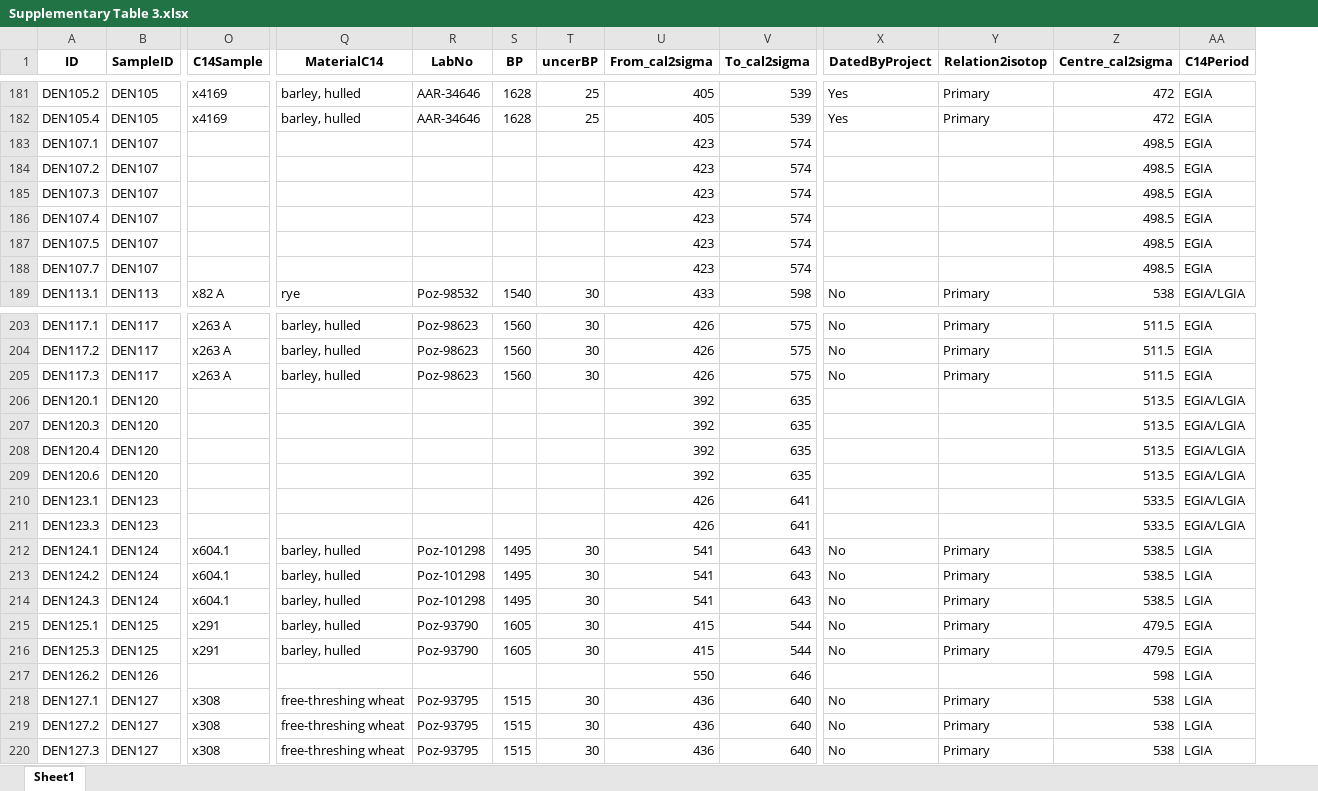
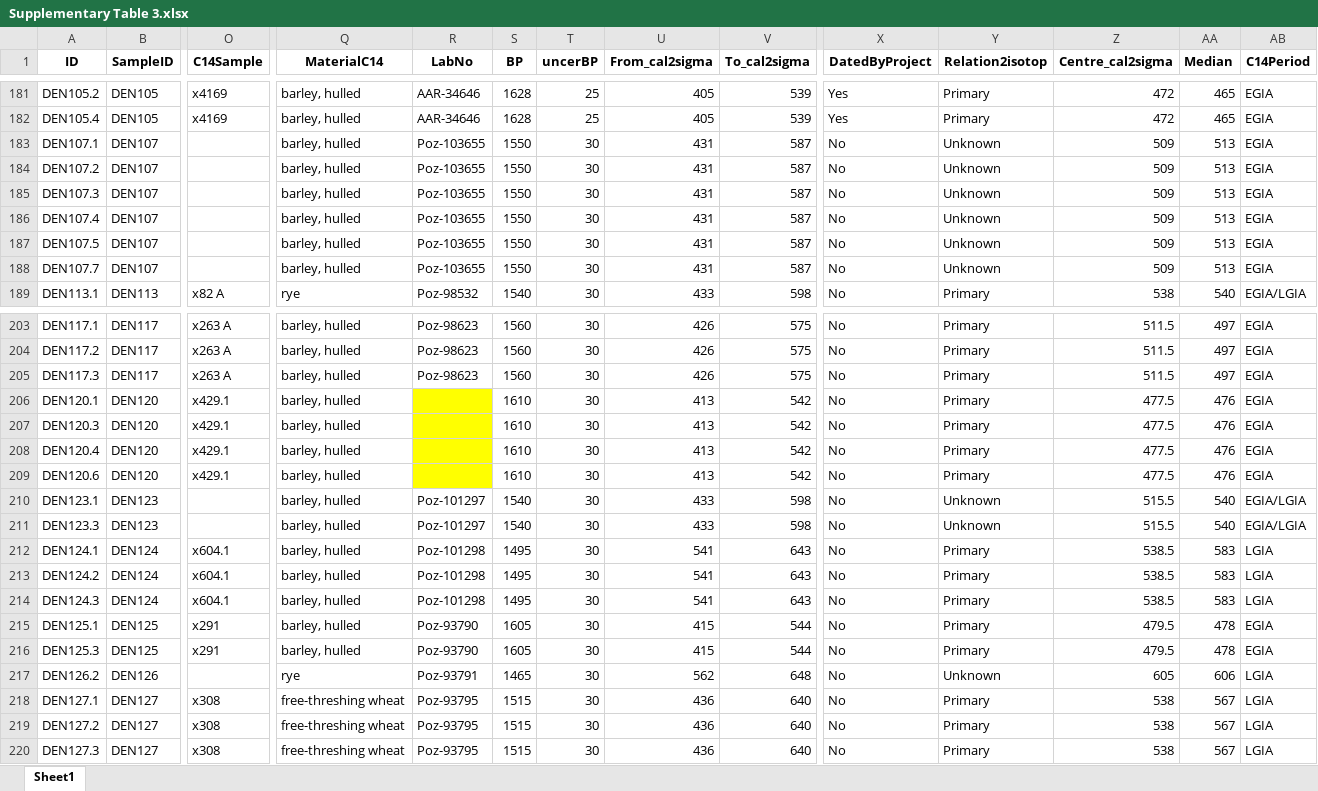
Before and after one commit to AmyStyring/IronAgeDenmark-project, an Excel workbook: Supplementary Table 3.xlsx, sheet Sheet1, drawn as a sheet; only a part is shown, gaps mark what is left out; values as stored, in another font and other column widths than the file's, no borders; addresses are those after the commit; the diff covers the shown part only; the diff names each change by its address in the sheet, - before the commit and + after, or states it on an @@ line.

```diff
--- a/Supplementary Table 3.xlsx (sheet Sheet1)
+++ b/Supplementary Table 3.xlsx (sheet Sheet1)
+column AA (Median), rows 181-189: 465 | 465 | 513 | 513 | 513 | 513 | 513 | 513 | 540; rows 203-220: 497 | 497 | 497 | 476 | 476 | 476 | 476 | 540 | 540 | 583 | 583 | 583 | 478 | 478 | 606 | 567 | 567 | 567
-Q183:Q188 (MaterialC14): (empty)
+Q183:Q188 (MaterialC14): barley, hulled
-R183:R188 (LabNo): (empty)
+R183:R188 (LabNo): Poz-103655
-S183:S188 (BP): (empty)
+S183:S188 (BP): 1550
-T183:T188 (uncerBP): (empty)
+T183:T188 (uncerBP): 30
-U183:U188 (From_cal2sigma): 423
+U183:U188 (From_cal2sigma): 431
-V183:V188 (To_cal2sigma): 574
+V183:V188 (To_cal2sigma): 587
-X183:X188 (DatedByProject): (empty)
+X183:X188 (DatedByProject): No
-Y183:Y188 (Relation2isotop): (empty)
+Y183:Y188 (Relation2isotop): Unknown
-Z183:Z188 (Centre_cal2sigma): 498.5
+Z183:Z188 (Centre_cal2sigma): 509
-O206:O209 (C14Sample): (empty)
+O206:O209 (C14Sample): x429.1
-Q206:Q211 (MaterialC14): (empty)
+Q206:Q211 (MaterialC14): barley, hulled
-R206:R209 fill: none
+R206:R209 fill: #FFFF00
-S206:S209 (BP): (empty)
+S206:S209 (BP): 1610
-T206:T211 (uncerBP): (empty)
+T206:T211 (uncerBP): 30
-U206:U209 (From_cal2sigma): 392
+U206:U209 (From_cal2sigma): 413
-V206:V209 (To_cal2sigma): 635
+V206:V209 (To_cal2sigma): 542
-X206:X211 (DatedByProject): (empty)
+X206:X211 (DatedByProject): No
-Y206:Y209 (Relation2isotop): (empty)
+Y206:Y209 (Relation2isotop): Primary
-Z206:Z209 (Centre_cal2sigma): 513.5
+Z206:Z209 (Centre_cal2sigma): 477.5
-AB206:AB209 (C14Period): EGIA/LGIA
+AB206:AB209 (C14Period): EGIA
-R210:R211 (LabNo): (empty)
+R210:R211 (LabNo): Poz-101297
-S210:S211 (BP): (empty)
+S210:S211 (BP): 1540
-U210:U211 (From_cal2sigma): 426
+U210:U211 (From_cal2sigma): 433
-V210:V211 (To_cal2sigma): 641
+V210:V211 (To_cal2sigma): 598
-Y210:Y211 (Relation2isotop): (empty)
+Y210:Y211 (Relation2isotop): Unknown
-Z210:Z211 (Centre_cal2sigma): 533.5
+Z210:Z211 (Centre_cal2sigma): 515.5
-Q217 (MaterialC14): (empty)
+Q217 (MaterialC14): rye
-R217 (LabNo): (empty)
+R217 (LabNo): Poz-93791
-S217 (BP): (empty)
+S217 (BP): 1465
-T217 (uncerBP): (empty)
+T217 (uncerBP): 30
-U217 (From_cal2sigma): 550
+U217 (From_cal2sigma): 562
-V217 (To_cal2sigma): 646
+V217 (To_cal2sigma): 648
-X217 (DatedByProject): (empty)
+X217 (DatedByProject): No
-Y217 (Relation2isotop): (empty)
+Y217 (Relation2isotop): Unknown
-Z217 (Centre_cal2sigma): 598
+Z217 (Centre_cal2sigma): 605
```
Also changed, not shown: 114 edited cells elsewhere in this sheet, 3 other files.
